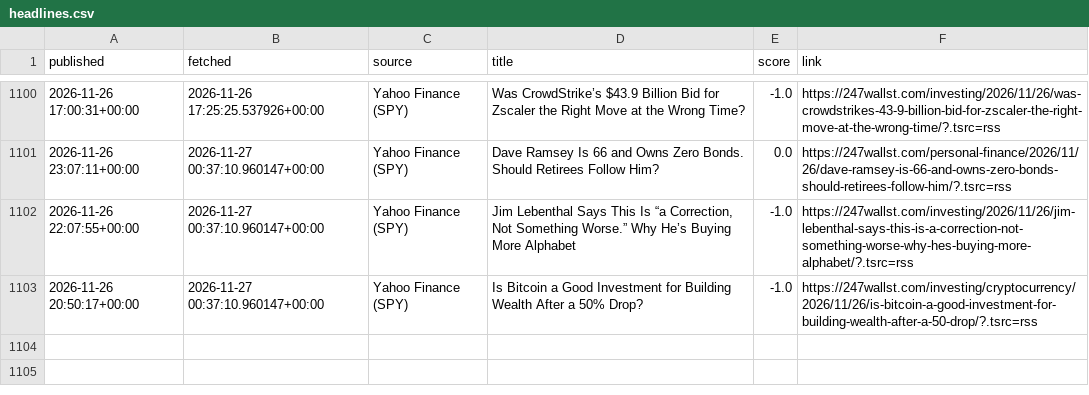
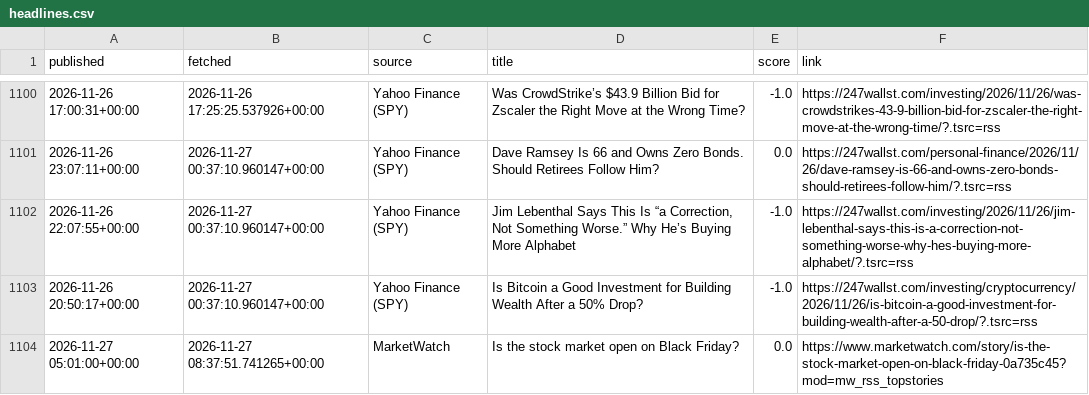
Before and after one commit to eitank123/InverterModel, a CSV file: data/news/headlines.csv, drawn as a sheet; only a part is shown, gaps mark what is left out; the diff names each change by its address in the sheet, - before the commit and + after, or states it on an @@ line.

```diff
--- a/data/news/headlines.csv
+++ b/data/news/headlines.csv
+row 1104: 2026-11-27 05:01:00+00:00 | 2026-11-27 08:37:51.741265+00:00 | MarketWatch | Is the stock market open on Black Friday? | 0.0 | https://www.marketwatch.com/story/is-the-stock-market-open-on-black-friday-0a735c45?mod=mw_rss_topstories
```
Also changed, not shown: 2 other files.
